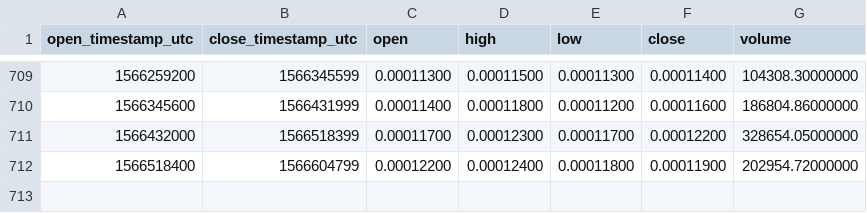
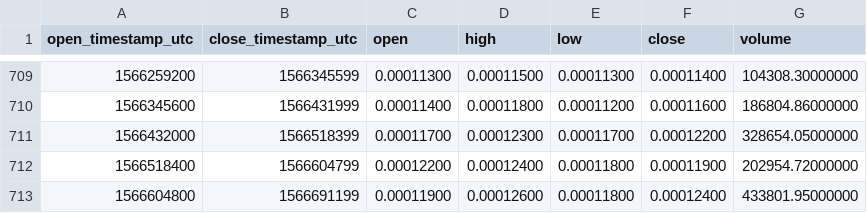
Before and after one commit to cryptobigbro/binance-OMGBTC, a CSV file: binance-OMGBTC-1d.csv, drawn as a sheet; only a part is shown, gaps mark what is left out.

Commit message:
Update OHLCV data.

```diff
--- a/binance-OMGBTC-1d.csv
+++ b/binance-OMGBTC-1d.csv
@@ -712 +712,2 @@ open_timestamp_utc,close_timestamp_utc,open,high,low,close,volume
 1566518400,1566604799,0.00012200,0.00012400,0.00011800,0.00011900,202954.72000000
+1566604800,1566691199,0.00011900,0.00012600,0.00011800,0.00012400,433801.95000000
```
Also changed, not shown: 1 other file.
